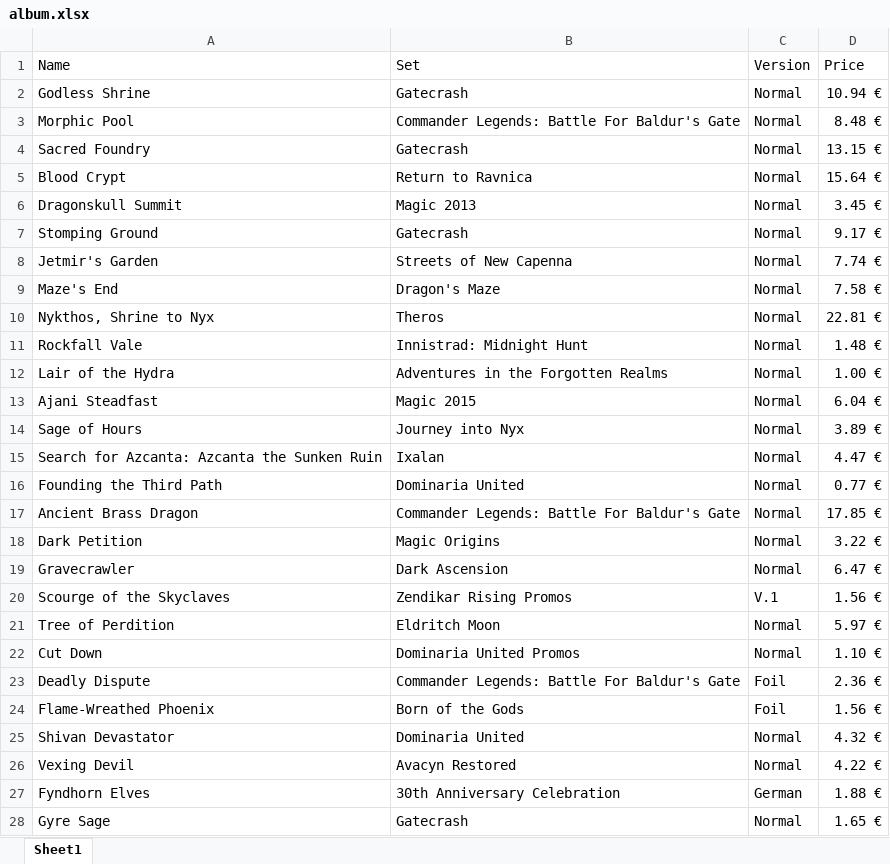
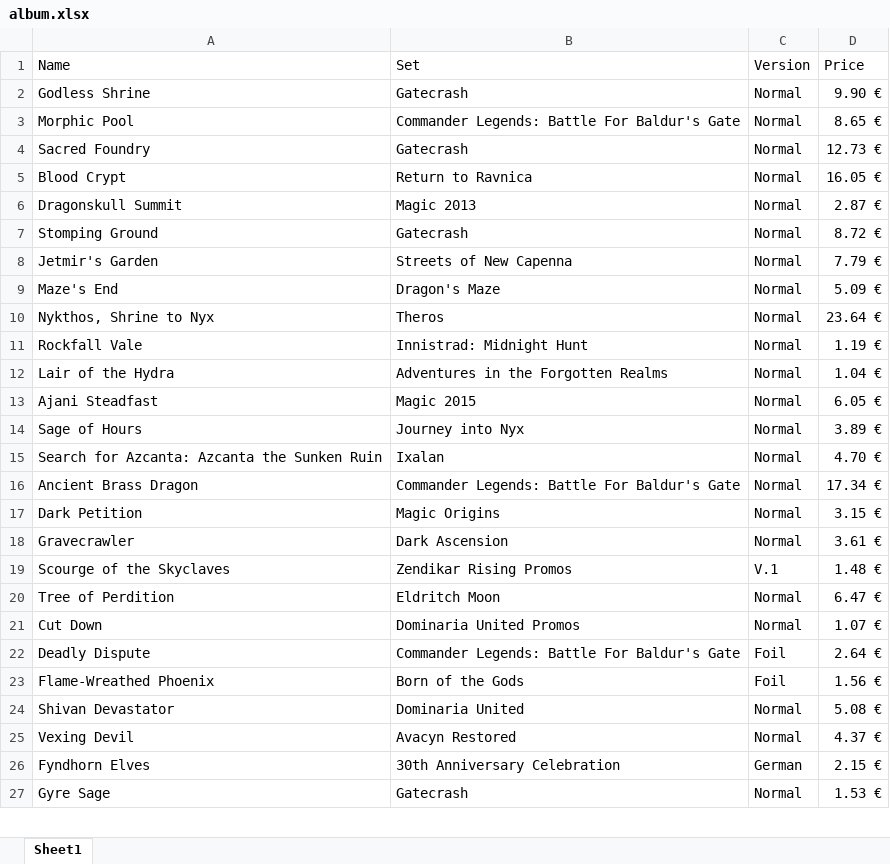
Before and after one commit to Vimor123/mtg-card-price-updater, an Excel workbook: album.xlsx, sheet Sheet1, drawn as a sheet; only a part is shown; values as stored, in another font and other column widths than the file's, no borders; removed rows and columns are numbered as before the commit, all else as after; the diff covers the shown part only; the diff names each change by its address in the sheet, - before the commit and + after, or states it on an @@ line.

Commit message:
Removed some cards because they were too cheap :cry:

```diff
--- a/album.xlsx (sheet Sheet1)
+++ b/album.xlsx (sheet Sheet1)
-D2 (Price): 10.94 €
+D2 (Price): 9.90 €
-D3 (Price): 8.48 €
+D3 (Price): 8.65 €
-D4 (Price): 13.15 €
+D4 (Price): 12.73 €
-D5 (Price): 15.64 €
+D5 (Price): 16.05 €
-D6 (Price): 3.45 €
+D6 (Price): 2.87 €
-D7 (Price): 9.17 €
+D7 (Price): 8.72 €
-D8 (Price): 7.74 €
+D8 (Price): 7.79 €
-D9 (Price): 7.58 €
+D9 (Price): 5.09 €
-D10 (Price): 22.81 €
+D10 (Price): 23.64 €
-D11 (Price): 1.48 €
+D11 (Price): 1.19 €
-D12 (Price): 1.00 €
+D12 (Price): 1.04 €
-D13 (Price): 6.04 €
+D13 (Price): 6.05 €
-D15 (Price): 4.47 €
+D15 (Price): 4.70 €
-row 16: Founding the Third Path | Dominaria United | Normal | 0.77 €
-D16 (Price): 17.85 €
+D16 (Price): 17.34 €
-D17 (Price): 3.22 €
+D17 (Price): 3.15 €
-D18 (Price): 6.47 €
+D18 (Price): 3.61 €
-D19 (Price): 1.56 €
+D19 (Price): 1.48 €
-D20 (Price): 5.97 €
+D20 (Price): 6.47 €
-D21 (Price): 1.10 €
+D21 (Price): 1.07 €
-D22 (Price): 2.36 €
+D22 (Price): 2.64 €
-D24 (Price): 4.32 €
+D24 (Price): 5.08 €
-D25 (Price): 4.22 €
+D25 (Price): 4.37 €
-D26 (Price): 1.88 €
+D26 (Price): 2.15 €
-D27 (Price): 1.65 €
+D27 (Price): 1.53 €
```
Also changed, not shown: 1 removed row and 32 edited cells elsewhere in this sheet.
